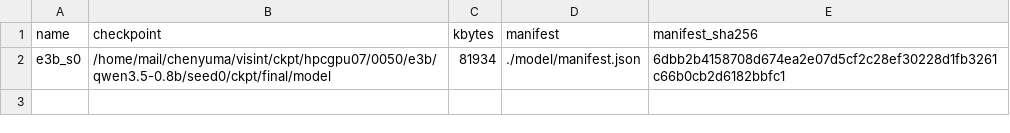
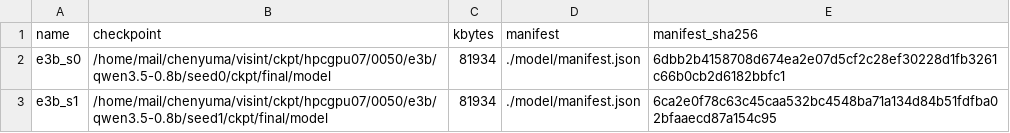
Before and after one commit to junli-gong/vision-internalization, a TSV file: experiments/E3/0050_hpc_e3b_hpcgpu07/ckpt_ledger.tsv, drawn as a sheet.

```diff
--- a/experiments/E3/0050_hpc_e3b_hpcgpu07/ckpt_ledger.tsv
+++ b/experiments/E3/0050_hpc_e3b_hpcgpu07/ckpt_ledger.tsv
@@ -2 +2,2 @@ name	checkpoint	kbytes	manifest	manifest_sha256
 e3b_s0	/home/mail/chenyuma/visint/ckpt/hpcgpu07/0050/e3b/qwen3.5-0.8b/seed0/ckpt/final/model	81934	./model/manifest.json	6dbb2b4158708d674ea2e07d5cf2c28ef30228d1fb3261c66b0cb2d6182bbfc1
+e3b_s1	/home/mail/chenyuma/visint/ckpt/hpcgpu07/0050/e3b/qwen3.5-0.8b/seed1/ckpt/final/model	81934	./model/manifest.json	6ca2e0f78c63c45caa532bc4548ba71a134d84b51fdfba02bfaaecd87a154c95
```
Also changed, not shown: 43 other files.
